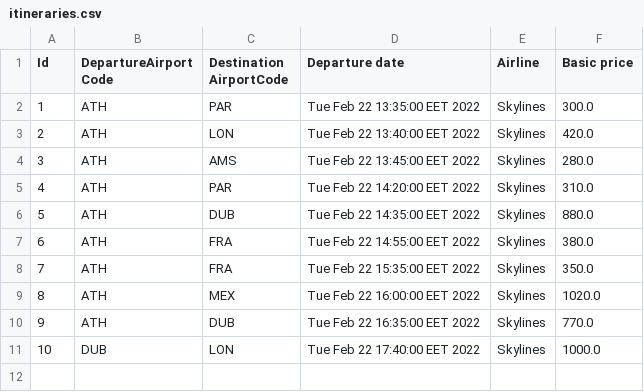
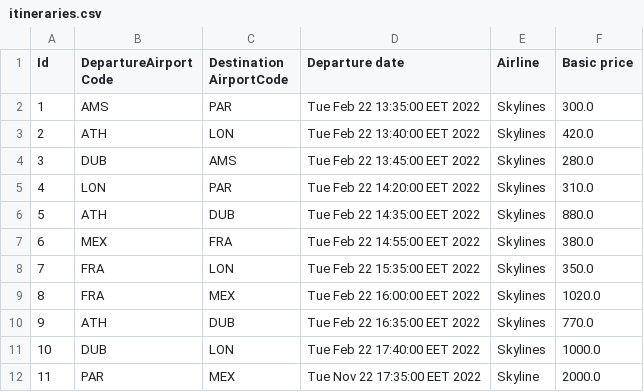
Before and after one commit to pedes1999/TravelCompany, a CSV file: data/itineraries.csv, drawn as a sheet.

```diff
--- a/data/itineraries.csv
+++ b/data/itineraries.csv
@@ -1,11 +1,12 @@
 Id,DepartureAirport Code,Destination AirportCode,Departure date,Airline,Basic price
-1,ATH,PAR,Tue Feb 22 13:35:00 EET 2022,Skylines,300.0
+1,AMS,PAR,Tue Feb 22 13:35:00 EET 2022,Skylines,300.0
 2,ATH,LON,Tue Feb 22 13:40:00 EET 2022,Skylines,420.0
-3,ATH,AMS,Tue Feb 22 13:45:00 EET 2022,Skylines,280.0
-4,ATH,PAR,Tue Feb 22 14:20:00 EET 2022,Skylines,310.0
+3,DUB,AMS,Tue Feb 22 13:45:00 EET 2022,Skylines,280.0
+4,LON,PAR,Tue Feb 22 14:20:00 EET 2022,Skylines,310.0
 5,ATH,DUB,Tue Feb 22 14:35:00 EET 2022,Skylines,880.0
-6,ATH,FRA,Tue Feb 22 14:55:00 EET 2022,Skylines,380.0
-7,ATH,FRA,Tue Feb 22 15:35:00 EET 2022,Skylines,350.0
-8,ATH,MEX,Tue Feb 22 16:00:00 EET 2022,Skylines,1020.0
+6,MEX,FRA,Tue Feb 22 14:55:00 EET 2022,Skylines,380.0
+7,FRA,LON,Tue Feb 22 15:35:00 EET 2022,Skylines,350.0
+8,FRA,MEX,Tue Feb 22 16:00:00 EET 2022,Skylines,1020.0
 9,ATH,DUB,Tue Feb 22 16:35:00 EET 2022,Skylines,770.0
 10,DUB,LON,Tue Feb 22 17:40:00 EET 2022,Skylines,1000.0
+11,PAR,MEX,Tue Nov 22 17:35:00 EET 2022,Skyline,2000.0
```
Also changed, not shown: data/customers.csv, data/tickets.csv, 11 other files.
